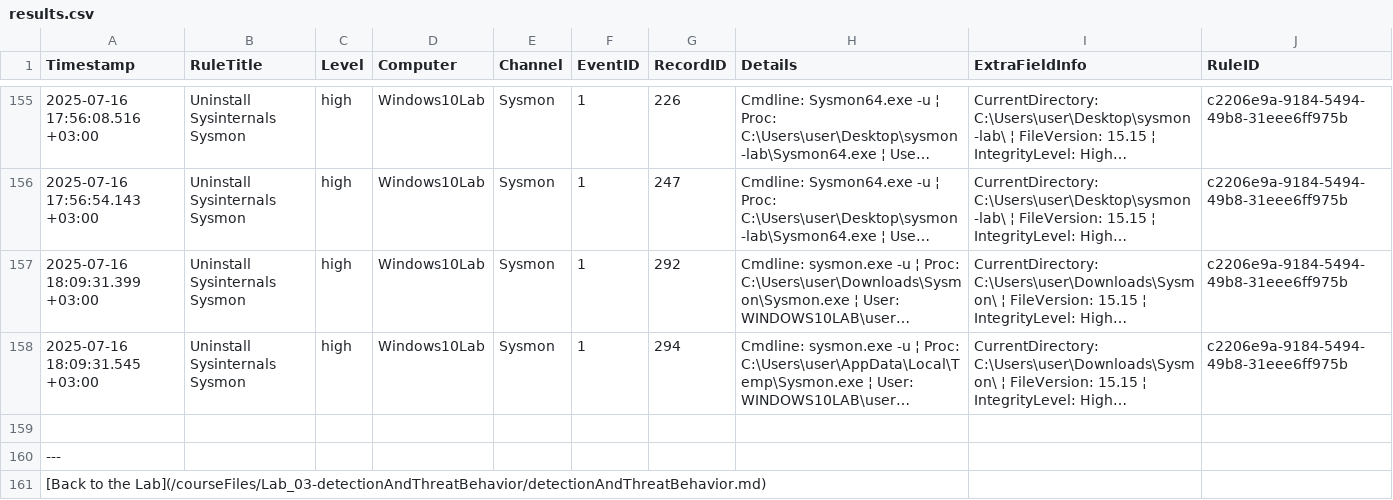
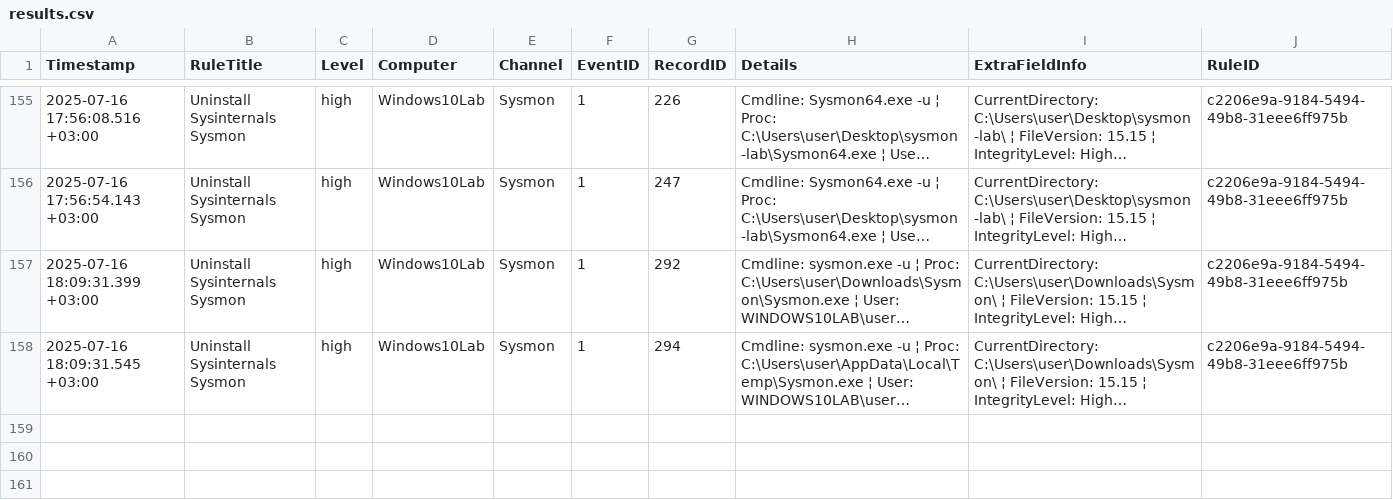
Before and after one commit to strandjs/SOC_Analyst_Labs, a CSV file: courseFiles/Lab_03-detectionAndThreatBehavior/results.csv, drawn as a sheet; only a part is shown, gaps mark what is left out; long unchanged cells end in …; the diff names each change by its address in the sheet, - before the commit and + after, or states it on an @@ line.

Commit message:
Update results.csv

```diff
--- a/courseFiles/Lab_03-detectionAndThreatBehavior/results.csv
+++ b/courseFiles/Lab_03-detectionAndThreatBehavior/results.csv
-row 159: (empty)
-row 160: ---
-row 161: [Back to the Lab](/courseFiles/Lab_03-detectionAndThreatBehavior/detectionAndThreatBehavior.md)
```
